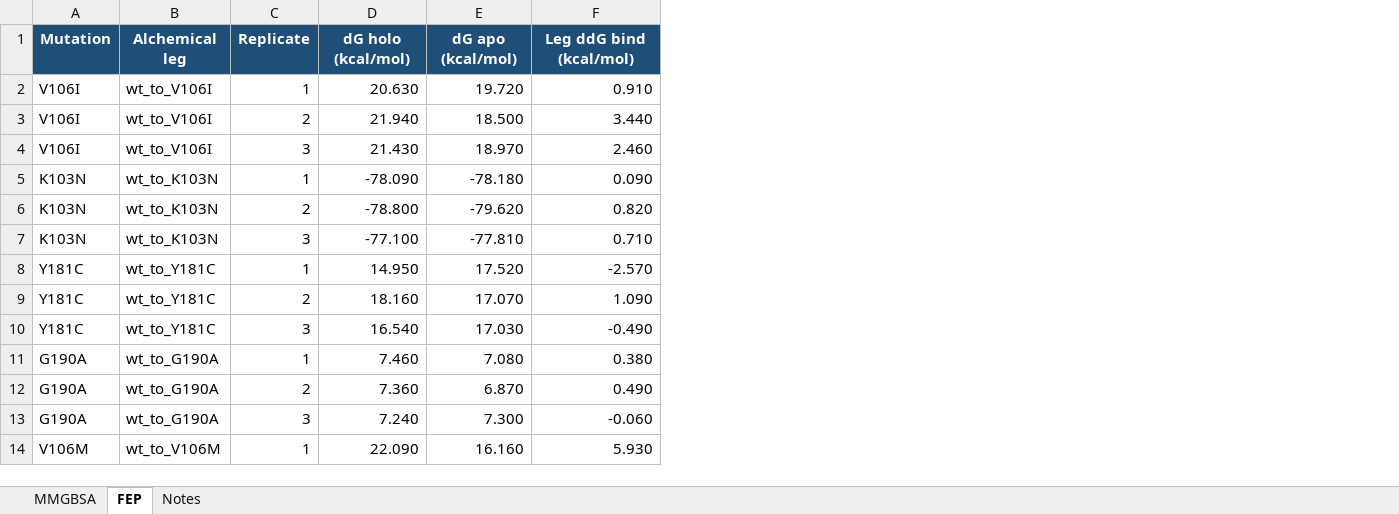
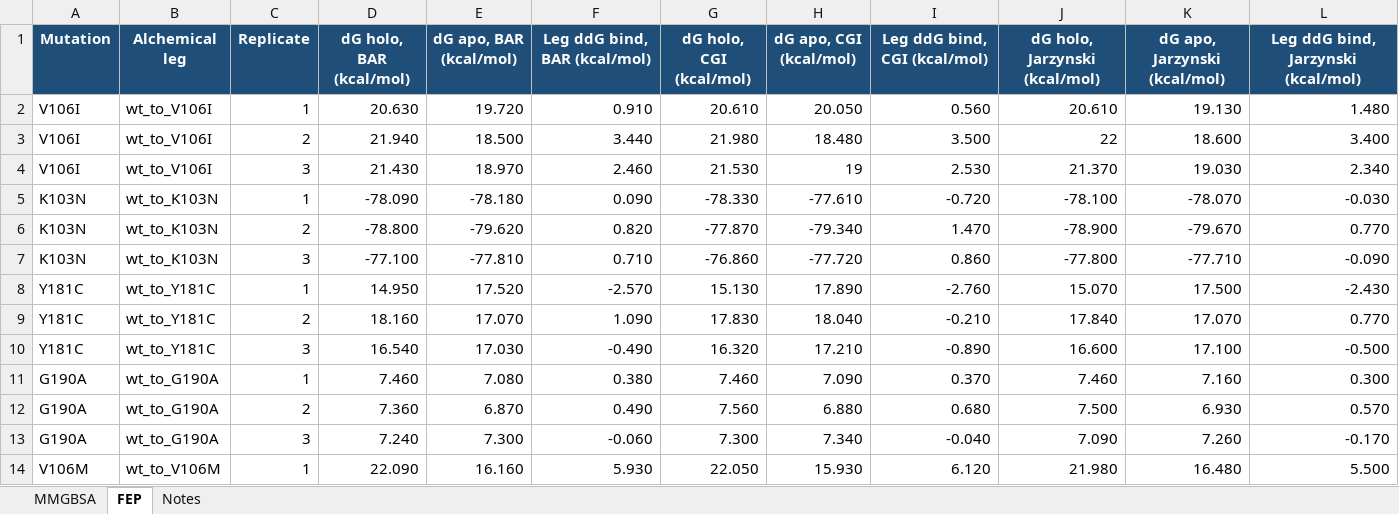
Before and after one commit to rohitium/nnrti-mechanisms, an Excel workbook: manuscript/Supplementary-Table-3.xlsx, sheet FEP, drawn as a sheet; only a part is shown; values as stored, in another font and other column widths than the file's, no borders; the diff names each change by its address in the sheet, - before the commit and + after, or states it on an @@ line.

```diff
--- a/manuscript/Supplementary-Table-3.xlsx (sheet FEP)
+++ b/manuscript/Supplementary-Table-3.xlsx (sheet FEP)
+column G (dG holo, CGI (kcal/mol)), rows 2-14: 20.610 | 21.980 | 21.530 | -78.330 | -77.870 | -76.860 | 15.130 | 17.830 | 16.320 | 7.460 | 7.560 | 7.300 | 22.050
+column H (dG apo, CGI (kcal/mol)), rows 2-14: 20.050 | 18.480 | 19 | -77.610 | -79.340 | -77.720 | 17.890 | 18.040 | 17.210 | 7.090 | 6.880 | 7.340 | 15.930
+column I (Leg ddG bind, CGI (kcal/mol)), rows 2-14: 0.560 | 3.500 | 2.530 | -0.720 | 1.470 | 0.860 | -2.760 | -0.210 | -0.890 | 0.370 | 0.680 | -0.040 | 6.120
+column J (dG holo, Jarzynski (kcal/mol)), rows 2-14: 20.610 | 22 | 21.370 | -78.100 | -78.900 | -77.800 | 15.070 | 17.840 | 16.600 | 7.460 | 7.500 | 7.090 | 21.980
+column K (dG apo, Jarzynski (kcal/mol)), rows 2-14: 19.130 | 18.600 | 19.030 | -78.070 | -79.670 | -77.710 | 17.500 | 17.070 | 17.100 | 7.160 | 6.930 | 7.260 | 16.480
+column L, rows 1-14: Leg ddG bind, Jarzynski (kcal/mol) | 1.480 | 3.400 | 2.340 | -0.030 | 0.770 | -0.090 | -2.430 | 0.770 | -0.500 | 0.300 | 0.570 | -0.170 | 5.500
-D1: dG holo (kcal/mol)
+D1: dG holo, BAR (kcal/mol)
-E1: dG apo (kcal/mol)
+E1: dG apo, BAR (kcal/mol)
-F1: Leg ddG bind (kcal/mol)
+F1: Leg ddG bind, BAR (kcal/mol)
```
Also changed, not shown: sheet Notes, 1 other file.
